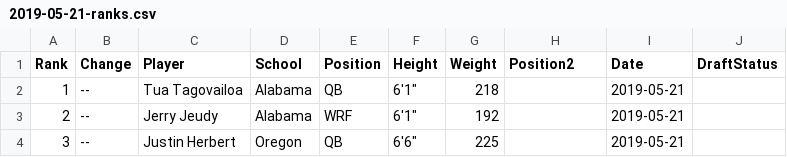
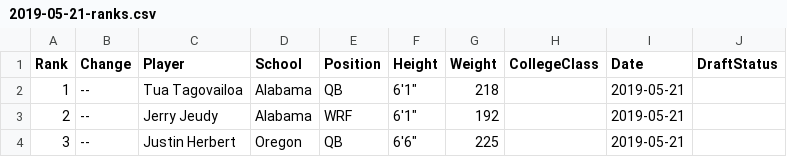
Before and after one commit to Leagify/scrapysharp-dt2020, a CSV file: src/scrapysharp/ranks/2019-05-21-ranks.csv, drawn as a sheet; only a part is shown.

Commit message:
Updates position2 to College Class

```diff
--- a/src/scrapysharp/ranks/2019-05-21-ranks.csv
+++ b/src/scrapysharp/ranks/2019-05-21-ranks.csv
@@ -1,2 +1,2 @@
-Rank,Change,Player,School,Position,Height,Weight,Position2,Date,DraftStatus
+Rank,Change,Player,School,Position,Height,Weight,CollegeClass,Date,DraftStatus
 1,--,Tua Tagovailoa,Alabama,QB,"6'1""",218,,2019-05-21,
```
Also changed, not shown: src/scrapysharp/ranks/2019-06-26-ranks.csv, src/scrapysharp/ranks/2019-07-10-ranks.csv, 18 other files.
